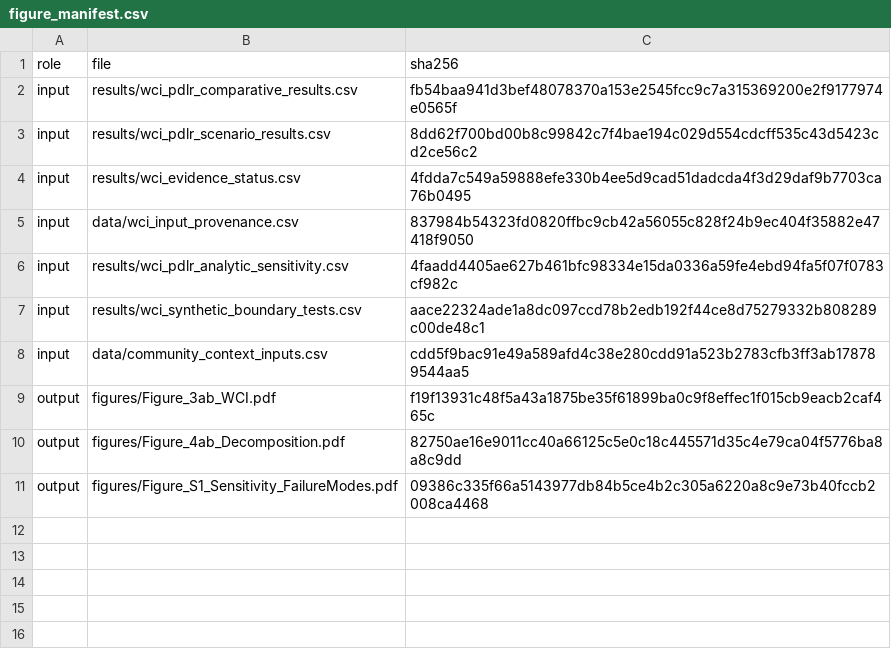
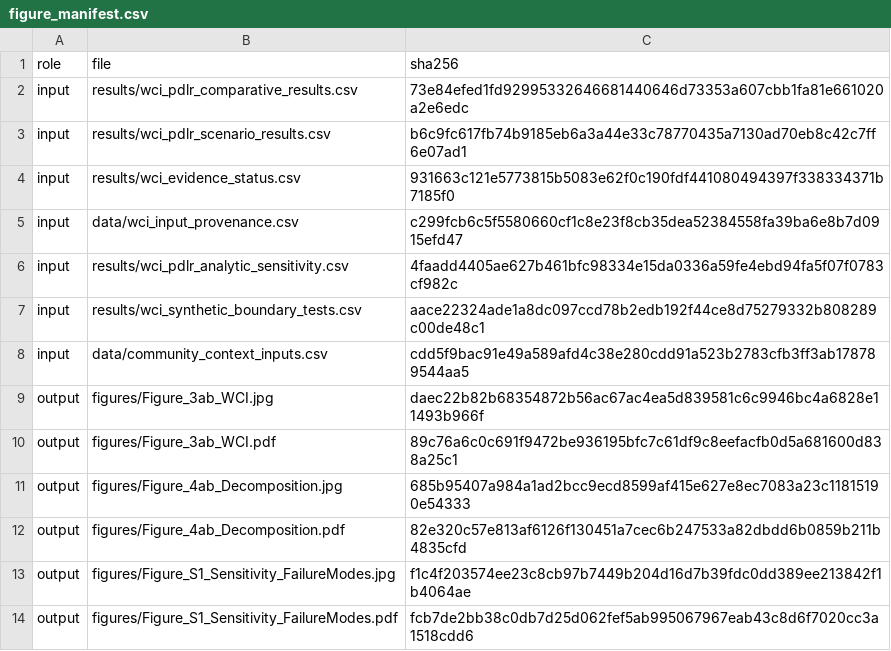
Before and after one commit to BasitAkin/WCI-Index, a CSV file: results/figure_manifest.csv, drawn as a sheet.

```diff
--- a/results/figure_manifest.csv
+++ b/results/figure_manifest.csv
@@ -1,6 +1,6 @@
 role,file,sha256
-input,results/wci_pdlr_comparative_results.csv,fb54baa941d3bef48078370a153e2545fcc9c7a315369200e2f9177974e0565f
-input,results/wci_pdlr_scenario_results.csv,8dd62f700bd00b8c99842c7f4bae194c029d554cdcff535c43d5423cd2ce56c2
-input,results/wci_evidence_status.csv,4fdda7c549a59888efe330b4ee5d9cad51dadcda4f3d29daf9b7703ca76b0495
-input,data/wci_input_provenance.csv,837984b54323fd0820ffbc9cb42a56055c828f24b9ec404f35882e47418f9050
+input,results/wci_pdlr_comparative_results.csv,73e84efed1fd92995332646681440646d73353a607cbb1fa81e661020a2e6edc
+input,results/wci_pdlr_scenario_results.csv,b6c9fc617fb74b9185eb6a3a44e33c78770435a7130ad70eb8c42c7ff6e07ad1
+input,results/wci_evidence_status.csv,931663c121e5773815b5083e62f0c190fdf441080494397f338334371b7185f0
+input,data/wci_input_provenance.csv,c299fcb6c5f5580660cf1c8e23f8cb35dea52384558fa39ba6e8b7d0915efd47
 input,results/wci_pdlr_analytic_sensitivity.csv,4faadd4405ae627b461bfc98334e15da0336a59fe4ebd94fa5f07f0783cf982c
@@ -8,4 +8,7 @@ input,results/wci_synthetic_boundary_tests.csv,aace22324ade1a8dc097ccd78b2edb192
 input,data/community_context_inputs.csv,cdd5f9bac91e49a589afd4c38e280cdd91a523b2783cfb3ff3ab178789544aa5
-output,figures/Figure_3ab_WCI.pdf,f19f13931c48f5a43a1875be35f61899ba0c9f8effec1f015cb9eacb2caf465c
-output,figures/Figure_4ab_Decomposition.pdf,82750ae16e9011cc40a66125c5e0c18c445571d35c4e79ca04f5776ba8a8c9dd
-output,figures/Figure_S1_Sensitivity_FailureModes.pdf,09386c335f66a5143977db84b5ce4b2c305a6220a8c9e73b40fccb2008ca4468
+output,figures/Figure_3ab_WCI.jpg,daec22b82b68354872b56ac67ac4ea5d839581c6c9946bc4a6828e11493b966f
+output,figures/Figure_3ab_WCI.pdf,89c76a6c0c691f9472be936195bfc7c61df9c8eefacfb0d5a681600d838a25c1
+output,figures/Figure_4ab_Decomposition.jpg,685b95407a984a1ad2bcc9ecd8599af415e627e8ec7083a23c11815190e54333
+output,figures/Figure_4ab_Decomposition.pdf,82e320c57e813af6126f130451a7cec6b247533a82dbdd6b0859b211b4835cfd
+output,figures/Figure_S1_Sensitivity_FailureModes.jpg,f1c4f203574ee23c8cb97b7449b204d16d7b39fdc0dd389ee213842f1b4064ae
+output,figures/Figure_S1_Sensitivity_FailureModes.pdf,fcb7de2bb38c0db7d25d062fef5ab995067967eab43c8d6f7020cc3a1518cdd6
```
Also changed, not shown: data/wci_input_provenance.csv, results/wci_evidence_status.csv, 29 other files.
